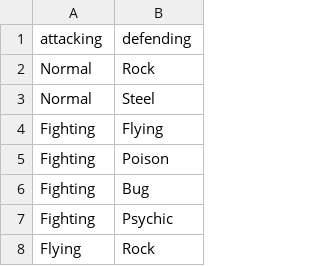
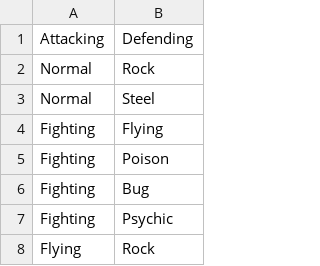
Before and after one commit to JacobJanzen/J5-Pocket-Monsters-Database, a CSV file: data/not_very_effective.csv, drawn as a sheet; only a part is shown.

Commit message:
Update not_very_effective.csv

```diff
--- a/data/not_very_effective.csv
+++ b/data/not_very_effective.csv
@@ -1,2 +1,2 @@
-attacking,defending
+Attacking,Defending
 Normal,Rock
```
